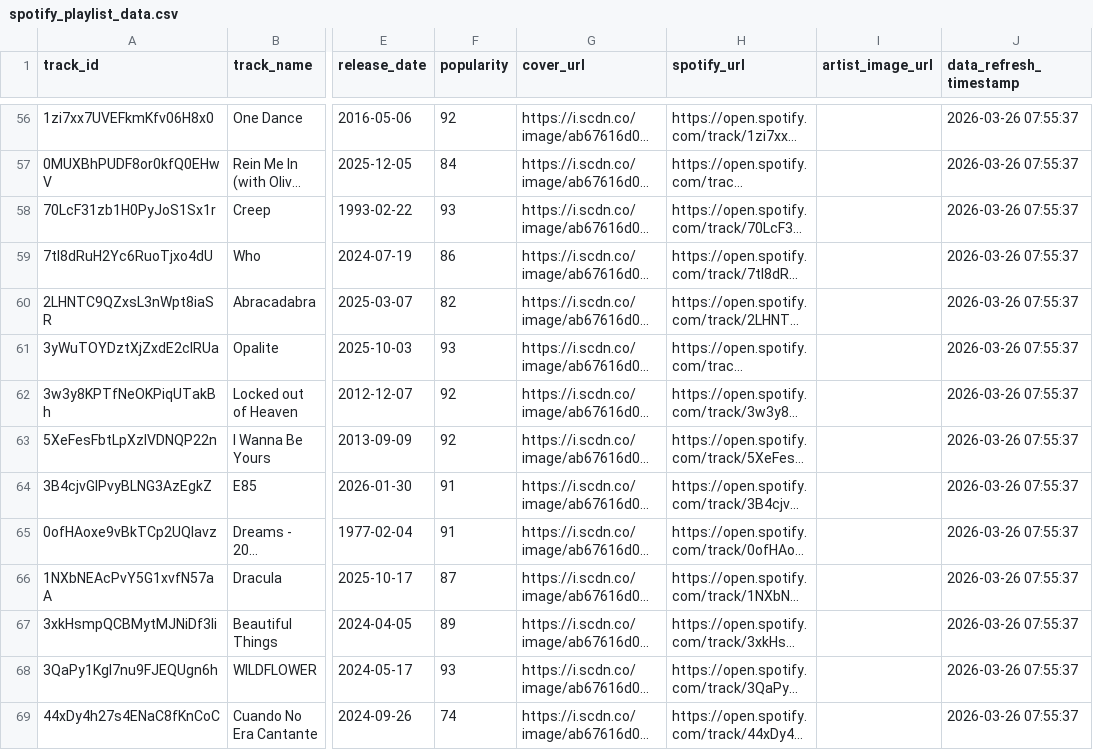
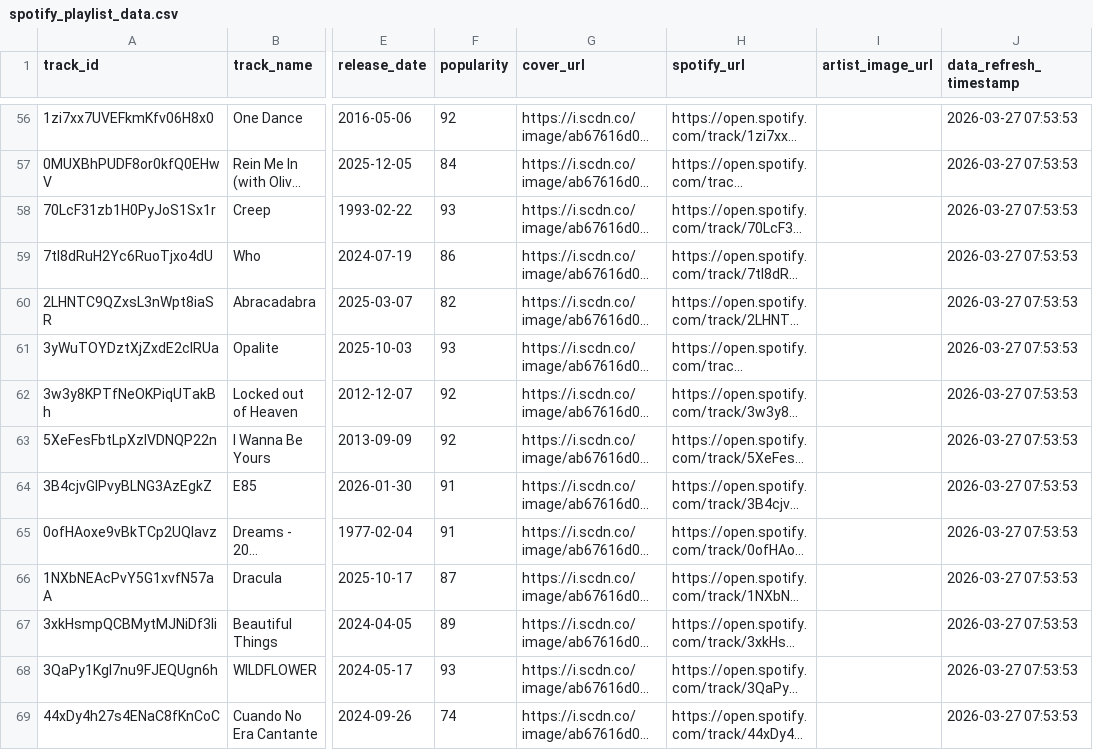
Before and after one commit to AmjadKudsi/spotify-live-refresh, a CSV file: spotify_playlist_data.csv, drawn as a sheet; only a part is shown, gaps mark what is left out; long unchanged cells end in …; the diff covers the shown part only; the diff names each change by its address in the sheet, - before the commit and + after, or states it on an @@ line.

```diff
--- a/spotify_playlist_data.csv
+++ b/spotify_playlist_data.csv
-J56:J69 (data_refresh_timestamp): 2026-03-26 07:55:37
+J56:J69 (data_refresh_timestamp): 2026-03-27 07:53:53
```
Also changed, not shown: 94 edited cells elsewhere in this file.
